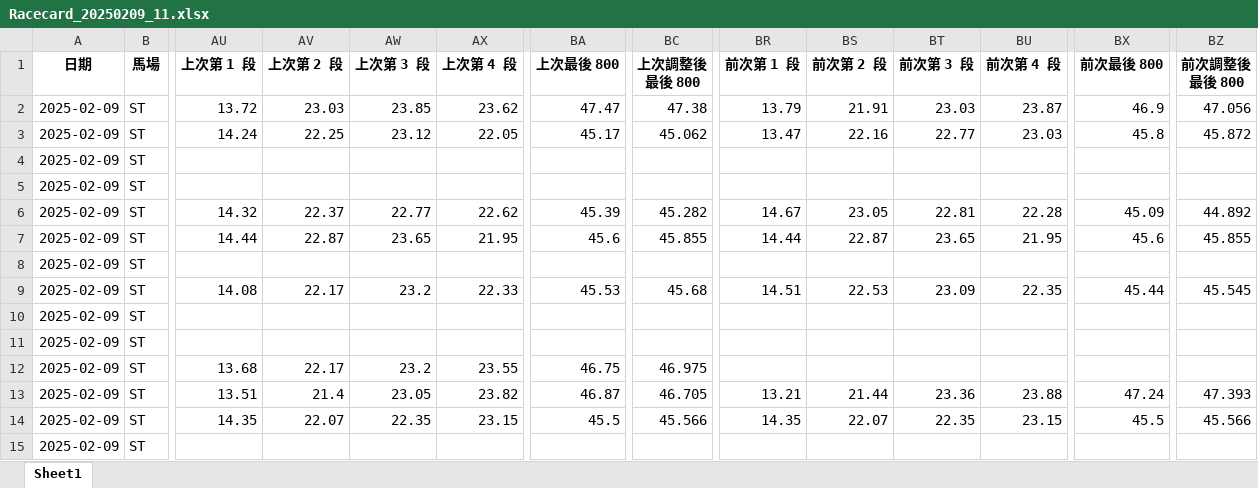
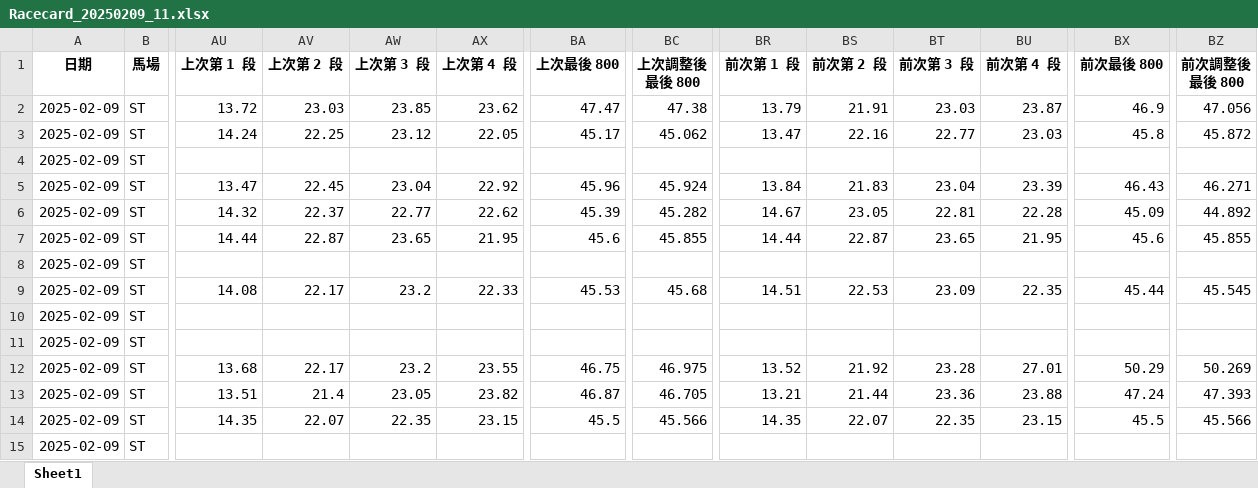
Before and after one commit to terrysclaw/download-racing-result, an Excel workbook: Racecard_20250209_11.xlsx, sheet Sheet1, drawn as a sheet; only a part is shown, gaps mark what is left out; values as stored, in another font and other column widths than the file's, no borders; the diff names each change by its address in the sheet, - before the commit and + after, or states it on an @@ line.

```diff
--- a/Racecard_20250209_11.xlsx (sheet Sheet1)
+++ b/Racecard_20250209_11.xlsx (sheet Sheet1)
-AU5 (上次第 1 段): (empty)
+AU5 (上次第 1 段): 13.47
-AV5 (上次第 2 段): (empty)
+AV5 (上次第 2 段): 22.45
-AW5 (上次第 3 段): (empty)
+AW5 (上次第 3 段): 23.04
-AX5 (上次第 4 段): (empty)
+AX5 (上次第 4 段): 22.92
-BA5 (上次最後 800): (empty)
+BA5 (上次最後 800): 45.96
-BC5 (上次調整後最後 800): (empty)
+BC5 (上次調整後最後 800): 45.924
-BR5 (前次第 1 段): (empty)
+BR5 (前次第 1 段): 13.84
-BS5 (前次第 2 段): (empty)
+BS5 (前次第 2 段): 21.83
-BT5 (前次第 3 段): (empty)
+BT5 (前次第 3 段): 23.04
-BU5 (前次第 4 段): (empty)
+BU5 (前次第 4 段): 23.39
-BX5 (前次最後 800): (empty)
+BX5 (前次最後 800): 46.43
-BZ5 (前次調整後最後 800): (empty)
+BZ5 (前次調整後最後 800): 46.271
-BR12 (前次第 1 段): (empty)
+BR12 (前次第 1 段): 13.52
-BS12 (前次第 2 段): (empty)
+BS12 (前次第 2 段): 21.92
-BT12 (前次第 3 段): (empty)
+BT12 (前次第 3 段): 23.28
-BU12 (前次第 4 段): (empty)
+BU12 (前次第 4 段): 27.01
-BX12 (前次最後 800): (empty)
+BX12 (前次最後 800): 50.29
-BZ12 (前次調整後最後 800): (empty)
+BZ12 (前次調整後最後 800): 50.269
```
Also changed, not shown: Racecard_20250209_1.xlsx, Racecard_20250209_2.xlsx, 10 other files.
